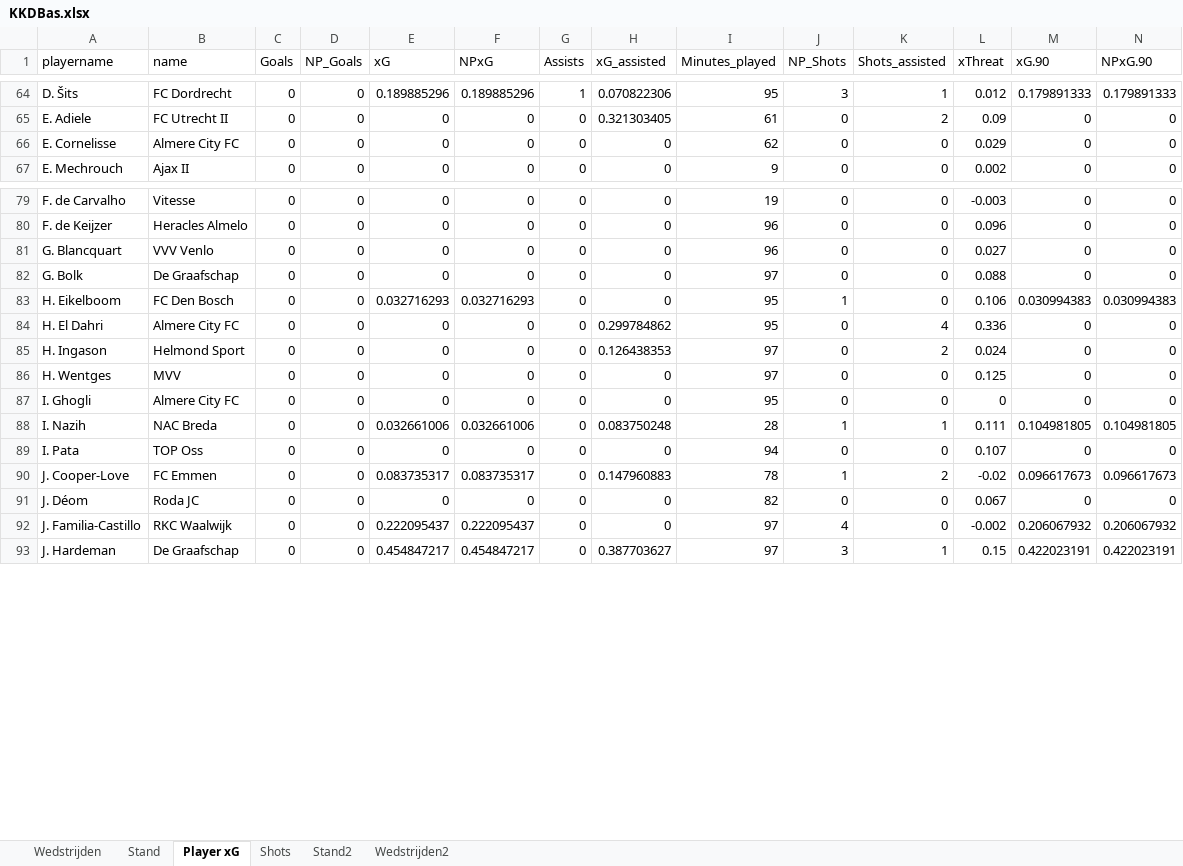
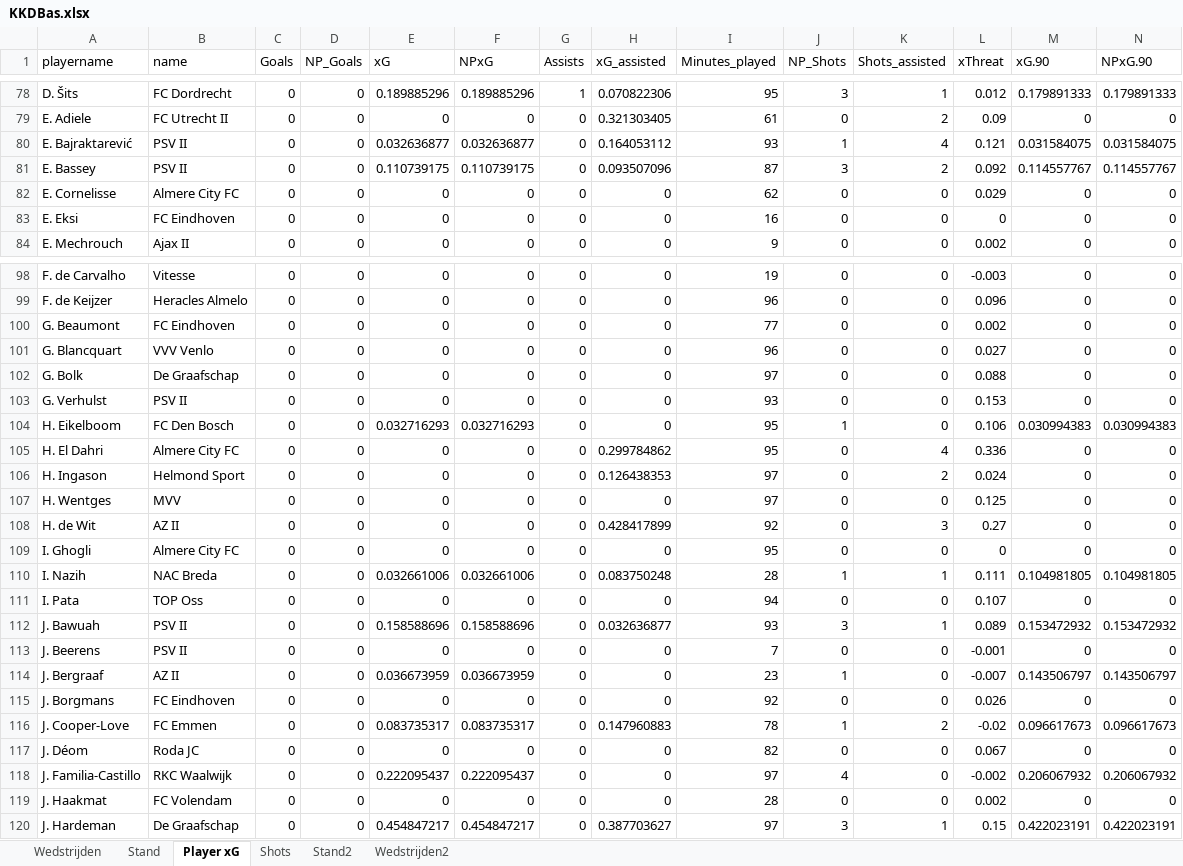
Before and after one commit to RobinKoetsier/plotrepo, an Excel workbook: data/KKDBas.xlsx, sheet Player xG, drawn as a sheet; only a part is shown, gaps mark what is left out; values as stored, in another font and other column widths than the file's, no borders; rows hold the shown columns only; the diff covers the shown part only; the diff names each change by its address in the sheet, - before the commit and + after, or states it on an @@ line.

```diff
--- a/data/KKDBas.xlsx (sheet Player xG)
+++ b/data/KKDBas.xlsx (sheet Player xG)
+row 80: E. Bajraktarević | PSV II | 0 | 0 | 0.032636877 | 0.032636877 | 0 | 0.164053112 | 93 | 1 | 4 | 0.121 | 0.031584075 | 0.031584075
+row 81: E. Bassey | PSV II | 0 | 0 | 0.110739175 | 0.110739175 | 0 | 0.093507096 | 87 | 3 | 2 | 0.092 | 0.114557767 | 0.114557767
+row 83: E. Eksi | FC Eindhoven | 0 | 0 | 0 | 0 | 0 | 0 | 16 | 0 | 0 | 0 | 0 | 0
+row 100: G. Beaumont | FC Eindhoven | 0 | 0 | 0 | 0 | 0 | 0 | 77 | 0 | 0 | 0.002 | 0 | 0
+row 103: G. Verhulst | PSV II | 0 | 0 | 0 | 0 | 0 | 0 | 93 | 0 | 0 | 0.153 | 0 | 0
+row 108: H. de Wit | AZ II | 0 | 0 | 0 | 0 | 0 | 0.428417899 | 92 | 0 | 3 | 0.27 | 0 | 0
+row 112: J. Bawuah | PSV II | 0 | 0 | 0.158588696 | 0.158588696 | 0 | 0.032636877 | 93 | 3 | 1 | 0.089 | 0.153472932 | 0.153472932
+row 113: J. Beerens | PSV II | 0 | 0 | 0 | 0 | 0 | 0 | 7 | 0 | 0 | -0.001 | 0 | 0
+row 114: J. Bergraaf | AZ II | 0 | 0 | 0.036673959 | 0.036673959 | 0 | 0 | 23 | 1 | 0 | -0.007 | 0.143506797 | 0.143506797
+row 115: J. Borgmans | FC Eindhoven | 0 | 0 | 0 | 0 | 0 | 0 | 92 | 0 | 0 | 0.026 | 0 | 0
+row 119: J. Haakmat | FC Volendam | 0 | 0 | 0 | 0 | 0 | 0 | 28 | 0 | 0 | 0.002 | 0 | 0
```
Also changed, not shown: 52 added rows elsewhere in this sheet, sheet Shots, sheet Stand2, sheet Stand, sheet Wedstrijden2, sheet Wedstrijden, data/KKD2526.xlsx.
